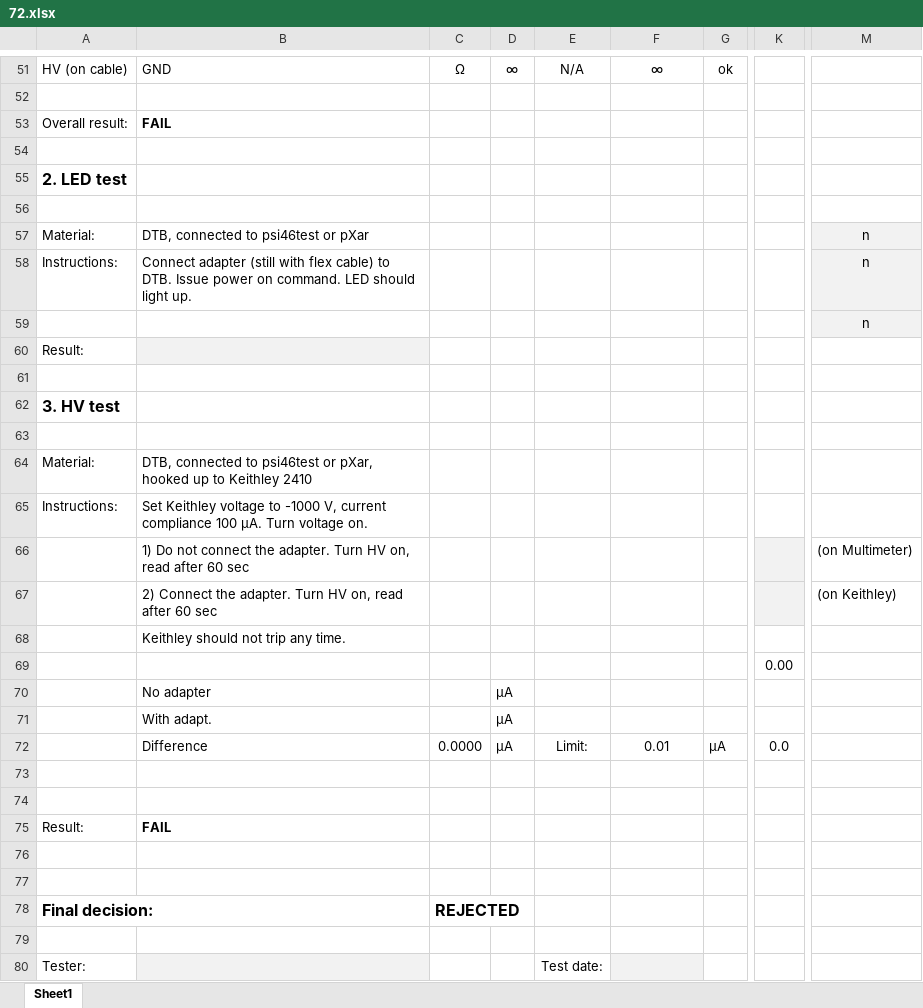
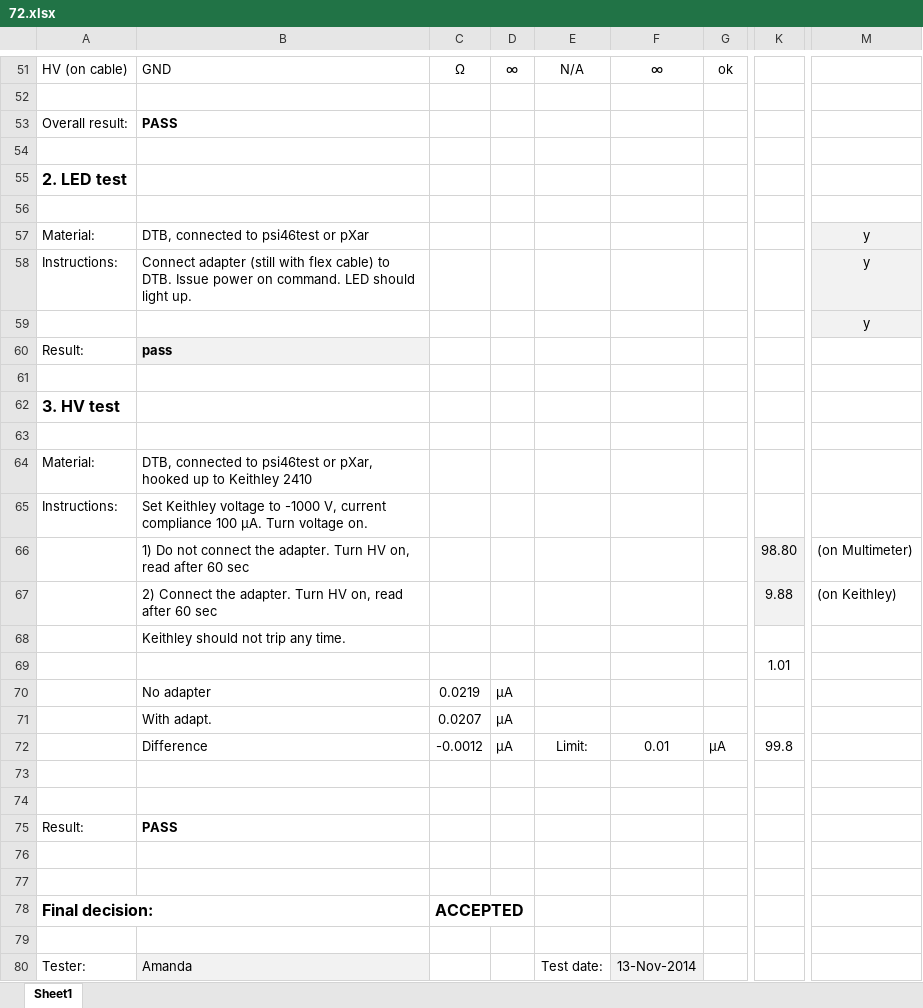
Before and after one commit to jsiado/DTB2FPixModuleAdapter, an Excel workbook: 72.xlsx, sheet Sheet1, drawn as a sheet; only a part is shown, gaps mark what is left out; values as stored, in another font and other column widths than the file's, no borders; conditional formats not drawn; the diff covers the shown part only; the diff names each change by its address in the sheet, - before the commit and + after, or states it on an @@ line.

```diff
--- a/72.xlsx (sheet Sheet1)
+++ b/72.xlsx (sheet Sheet1)
-B53: FAIL
+B53: PASS
-M57:M59: n
+M57:M59: y
-B60: (empty)
+B60: pass
-K66: (empty)
+K66: 98.80
-K67: (empty)
+K67: 9.88
-K69: 0.00
+K69: 1.01
-C70: (empty)
+C70: 0.0219
-C71: (empty)
+C71: 0.0207
-C72: 0.0000
+C72: -0.0012
-K72: 0.0
+K72: 99.8
-B75: FAIL
+B75: PASS
-C78: REJECTED
+C78: ACCEPTED
-B80: (empty)
+B80: Amanda
-F80: (empty)
+F80: 13-Nov-2014
```
Also changed, not shown: 72 edited cells elsewhere in this sheet, 71.xlsx, 9 other files.
